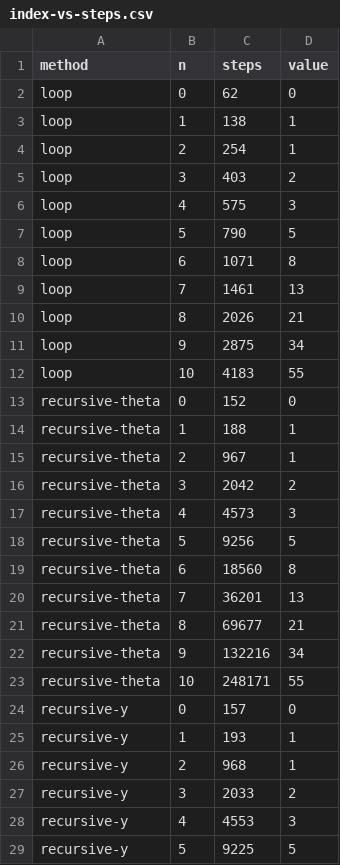
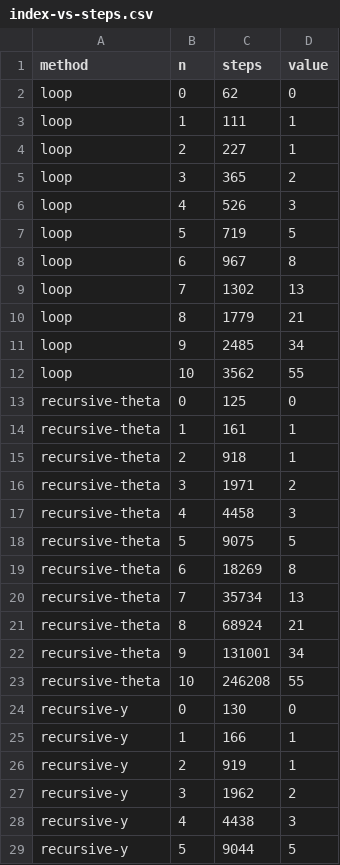
Before and after one commit to Juemuren/graph-reduction-machine, a CSV file: examples/fibonacci/index-vs-steps.csv, drawn as a sheet; only a part is shown; the diff covers the shown part only.

Commit message:
examples: 修改斐波那契数列示例

```diff
--- a/examples/fibonacci/index-vs-steps.csv
+++ b/examples/fibonacci/index-vs-steps.csv
@@ -2,28 +2,28 @@ method,n,steps,value
 loop,0,62,0
-loop,1,138,1
-loop,2,254,1
-loop,3,403,2
-loop,4,575,3
-loop,5,790,5
-loop,6,1071,8
-loop,7,1461,13
-loop,8,2026,21
-loop,9,2875,34
-loop,10,4183,55
-recursive-theta,0,152,0
-recursive-theta,1,188,1
-recursive-theta,2,967,1
-recursive-theta,3,2042,2
-recursive-theta,4,4573,3
-recursive-theta,5,9256,5
-recursive-theta,6,18560,8
-recursive-theta,7,36201,13
-recursive-theta,8,69677,21
-recursive-theta,9,132216,34
-recursive-theta,10,248171,55
-recursive-y,0,157,0
-recursive-y,1,193,1
-recursive-y,2,968,1
-recursive-y,3,2033,2
-recursive-y,4,4553,3
-recursive-y,5,9225,5
+loop,1,111,1
+loop,2,227,1
+loop,3,365,2
+loop,4,526,3
+loop,5,719,5
+loop,6,967,8
+loop,7,1302,13
+loop,8,1779,21
+loop,9,2485,34
+loop,10,3562,55
+recursive-theta,0,125,0
+recursive-theta,1,161,1
+recursive-theta,2,918,1
+recursive-theta,3,1971,2
+recursive-theta,4,4458,3
+recursive-theta,5,9075,5
+recursive-theta,6,18269,8
+recursive-theta,7,35734,13
+recursive-theta,8,68924,21
+recursive-theta,9,131001,34
+recursive-theta,10,246208,55
+recursive-y,0,130,0
+recursive-y,1,166,1
+recursive-y,2,919,1
+recursive-y,3,1962,2
+recursive-y,4,4438,3
+recursive-y,5,9044,5
```
Also changed, not shown: 16 edited cells elsewhere in this file, 6 other files.
